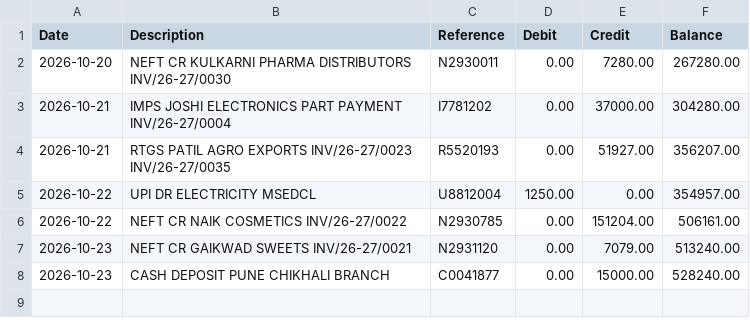
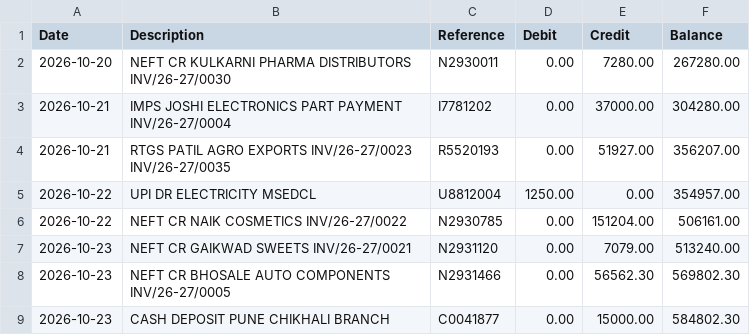
Before and after one commit to rithikraja61-ctrl/baaki, a CSV file: frontend/src/data/bank-statement.csv, drawn as a sheet.

Commit message:
Checklist pass: disputed-payment flag, translated match reasons, customer payment record, sample data in src/data, 360px fixes: frontend/src/data/bank-statement.csv

```diff
--- a/frontend/src/data/bank-statement.csv
+++ b/frontend/src/data/bank-statement.csv
@@ -7,2 +7,3 @@ Date,Description,Reference,Debit,Credit,Balance
 2026-10-23,"NEFT CR GAIKWAD SWEETS INV/26-27/0021",N2931120,0.00,7079.00,513240.00
-2026-10-23,"CASH DEPOSIT PUNE CHIKHALI BRANCH",C0041877,0.00,15000.00,528240.00
+2026-10-23,"NEFT CR BHOSALE AUTO COMPONENTS INV/26-27/0005",N2931466,0.00,56562.30,569802.30
+2026-10-23,"CASH DEPOSIT PUNE CHIKHALI BRANCH",C0041877,0.00,15000.00,584802.30
```
